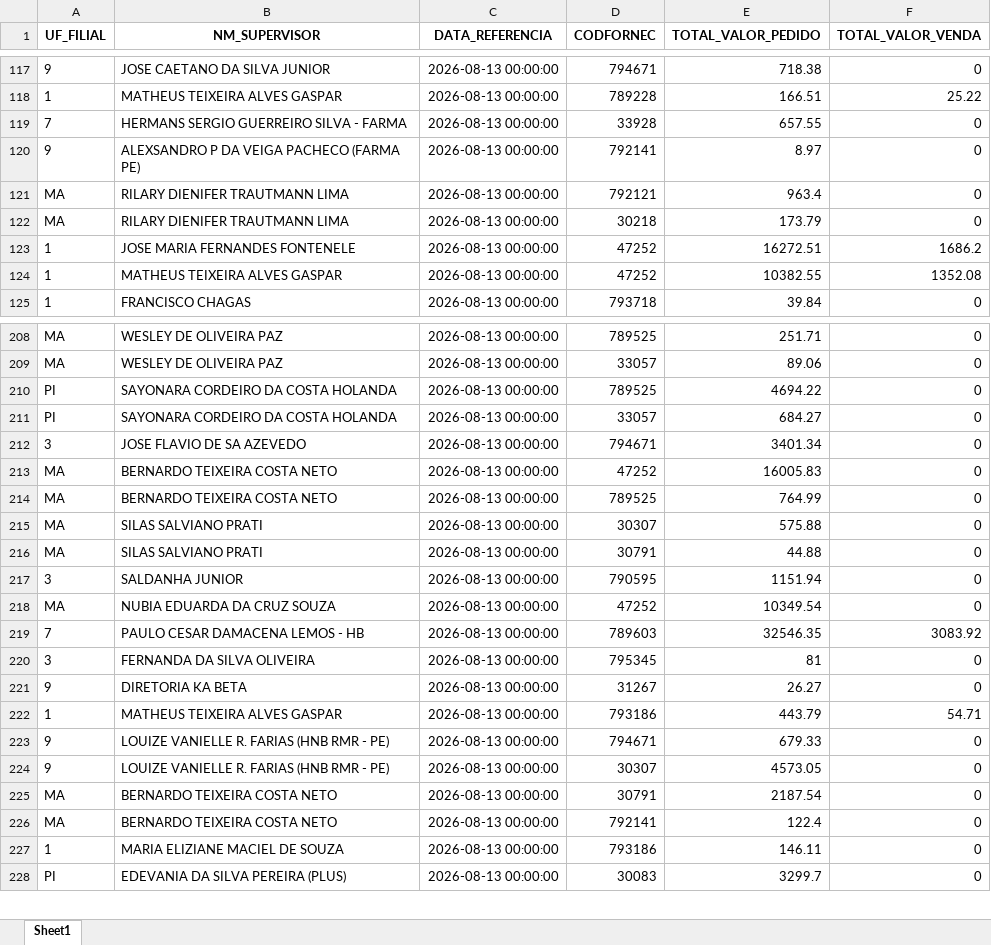
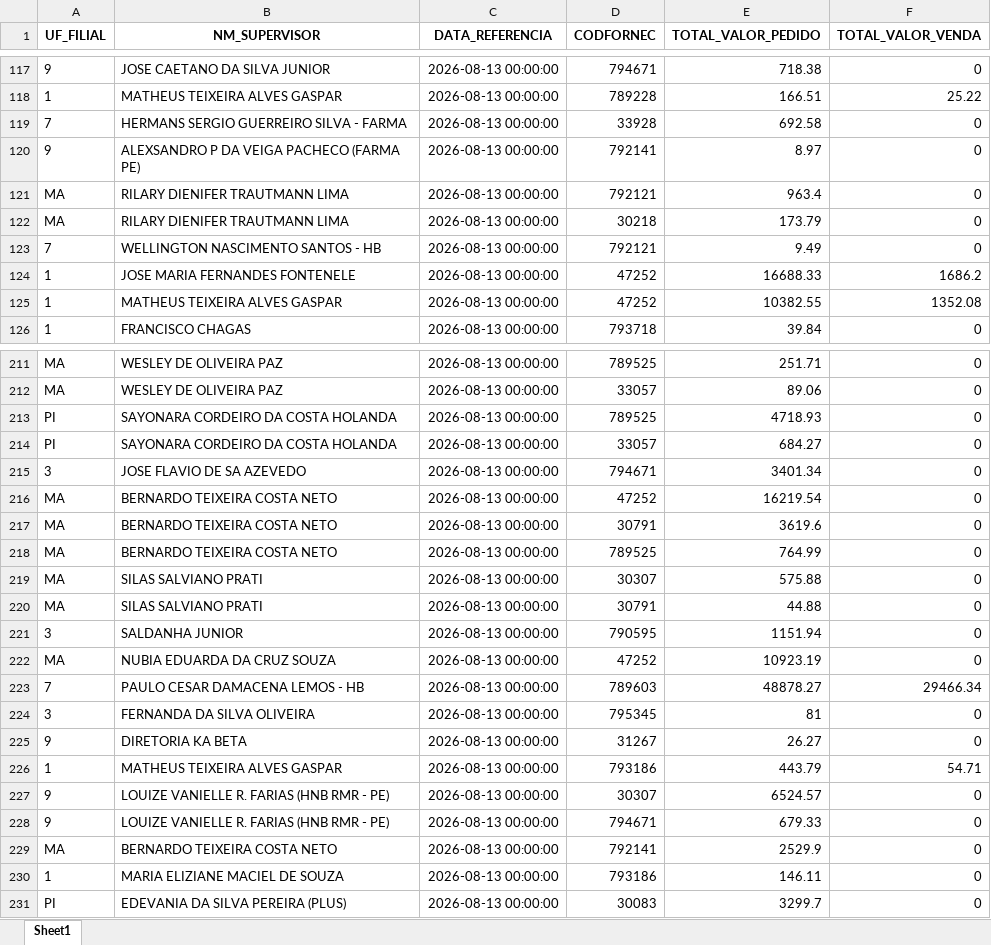
Before and after one commit to RoqueChristian/total_day, an Excel workbook: data/fat_total_day.xlsx, sheet Sheet1, drawn as a sheet; only a part is shown, gaps mark what is left out; values as stored, in another font and other column widths than the file's, no borders; removed rows and columns are numbered as before the commit, all else as after; the diff covers the shown part only; the diff names each change by its address in the sheet, - before the commit and + after, or states it on an @@ line.

Commit message:
chore(data): batch update intraday vendas - 12:15:04

```diff
--- a/data/fat_total_day.xlsx (sheet Sheet1)
+++ b/data/fat_total_day.xlsx (sheet Sheet1)
-E119 (TOTAL_VALOR_PEDIDO): 657.55
+E119 (TOTAL_VALOR_PEDIDO): 692.58
+row 123: 7 | WELLINGTON NASCIMENTO SANTOS - HB | 2026-08-13 00:00:00 | 792121 | 9.49 | 0
-E124 (TOTAL_VALOR_PEDIDO): 16272.51
+E124 (TOTAL_VALOR_PEDIDO): 16688.33
-E213 (TOTAL_VALOR_PEDIDO): 4694.22
+E213 (TOTAL_VALOR_PEDIDO): 4718.93
-E216 (TOTAL_VALOR_PEDIDO): 16005.83
+E216 (TOTAL_VALOR_PEDIDO): 16219.54
+row 217: MA | BERNARDO TEIXEIRA COSTA NETO | 2026-08-13 00:00:00 | 30791 | 3619.6 | 0
-E222 (TOTAL_VALOR_PEDIDO): 10349.54
+E222 (TOTAL_VALOR_PEDIDO): 10923.19
-E223 (TOTAL_VALOR_PEDIDO): 32546.35
+E223 (TOTAL_VALOR_PEDIDO): 48878.27
-F223 (TOTAL_VALOR_VENDA): 3083.92
+F223 (TOTAL_VALOR_VENDA): 29466.34
+row 227: 9 | LOUIZE VANIELLE R. FARIAS (HNB RMR - PE) | 2026-08-13 00:00:00 | 30307 | 6524.57 | 0
-row 224: 9 | LOUIZE VANIELLE R. FARIAS (HNB RMR - PE) | 2026-08-13 00:00:00 | 30307 | 4573.05 | 0
-row 225: MA | BERNARDO TEIXEIRA COSTA NETO | 2026-08-13 00:00:00 | 30791 | 2187.54 | 0
-E229 (TOTAL_VALOR_PEDIDO): 122.4
+E229 (TOTAL_VALOR_PEDIDO): 2529.9
```
Also changed, not shown: 6 added rows, 4 removed rows and 45 edited cells elsewhere in this sheet.
